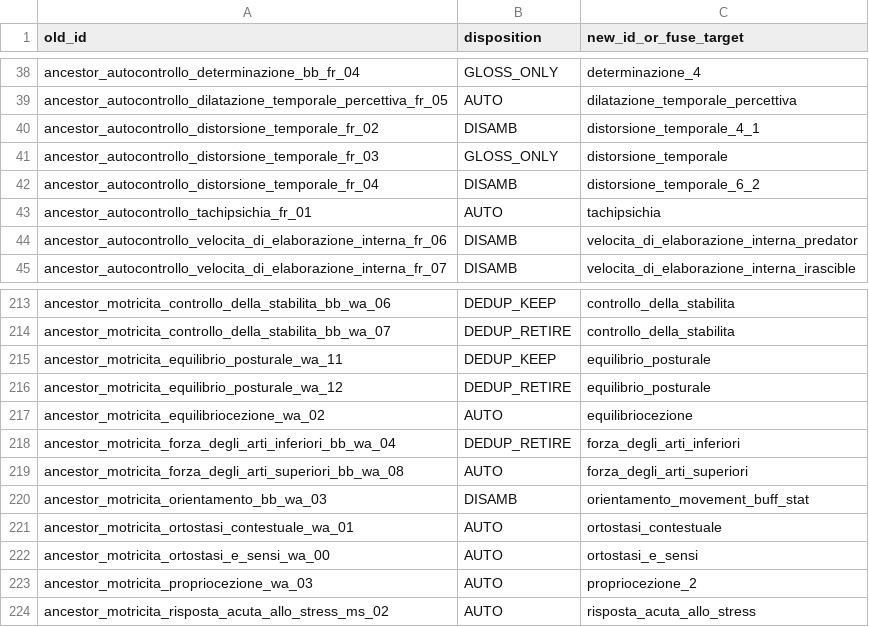
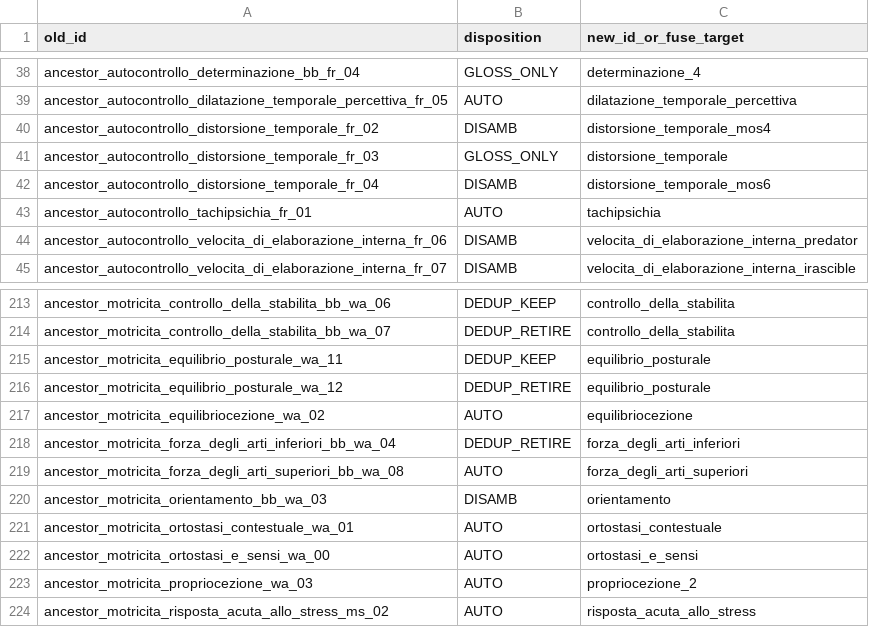
Before and after one commit to MasterDD-L34D/Game, a CSV file: docs/planning/ancestor-rename-applied-manifest.csv, drawn as a sheet; only a part is shown, gaps mark what is left out; the diff covers the shown part only.

Commit message:
fix(traits): naming-quality + sub-dedup pass (domain-review feedback)
Adversarial review (evo-tactics-domain-specialist) flagged 3 naming bugs in the
DISAMBIGUATED discriminator: engine-leak ids (metabolismo_xenobiotico_apply_status_
healing_2_2), bare-number ids (distorsione_temporale_4_1), and raw-wiki-code
fallthrough (bisogno_di_attaccamento_bb_hb_01). Fixed the discriminator to use a
semantic priority (requires_target_tag -> requires_actor_tag -> stato -> tier ->
min_mos -> amount), never effect-kind/action_type/prov_code; clean ordinal fallback.
Also sub-dedup identical-signature members WITHIN differing groups (was leaving
mechanical twins as DISAMB). Folded the provenance-prose strip into the apply script
(reproducible single pass).

Result: distorsione_temporale_mos4/_mos6, bisogno_di_attaccamento_t1/_t2,
metabolismo_xenobiotico/_healing/_fed, orientamento/_focused/_nello_spazio.
Counts: DEDUP_RETIRE 120->125, DISAMB 23->18; catalogo ancestor 290 -> 165 distinti.

Dedup safety: domain review verdict = no unsafe removals (every RETIRE a true
mechanical twin). Advisory notes (non-blocking): chemotopia_* 4->1 sensory-variety
collapse [med]; hominin-lineage provenance on vie_dopaminergiche/encefalizzazione
[low] -- surfaced for master-dd in PR.

Re-validated: gate exit 0, 0 ancestor_/ancestors_csv residui, contract guard +
enemyTagGate 25/26 (1 pre-existing skip), non-ancestor counts preserved.

Coding-Agent: claude-code
Trace-Id: 019ef4ba-0edf-7c5e-96ee-4795020a2c04

```diff
--- a/docs/planning/ancestor-rename-applied-manifest.csv
+++ b/docs/planning/ancestor-rename-applied-manifest.csv
@@ -39,5 +39,5 @@ ancestor_autocontrollo_determinazione_bb_fr_04,GLOSS_ONLY,determinazione_4
 ancestor_autocontrollo_dilatazione_temporale_percettiva_fr_05,AUTO,dilatazione_temporale_percettiva
-ancestor_autocontrollo_distorsione_temporale_fr_02,DISAMB,distorsione_temporale_4_1
+ancestor_autocontrollo_distorsione_temporale_fr_02,DISAMB,distorsione_temporale_mos4
 ancestor_autocontrollo_distorsione_temporale_fr_03,GLOSS_ONLY,distorsione_temporale
-ancestor_autocontrollo_distorsione_temporale_fr_04,DISAMB,distorsione_temporale_6_2
+ancestor_autocontrollo_distorsione_temporale_fr_04,DISAMB,distorsione_temporale_mos6
 ancestor_autocontrollo_tachipsichia_fr_01,AUTO,tachipsichia
@@ -219,3 +219,3 @@ ancestor_motricita_forza_degli_arti_inferiori_bb_wa_04,DEDUP_RETIRE,forza_degli_
 ancestor_motricita_forza_degli_arti_superiori_bb_wa_08,AUTO,forza_degli_arti_superiori
-ancestor_motricita_orientamento_bb_wa_03,DISAMB,orientamento_movement_buff_stat
+ancestor_motricita_orientamento_bb_wa_03,DISAMB,orientamento
 ancestor_motricita_ortostasi_contestuale_wa_01,AUTO,ortostasi_contestuale
```
Also changed, not shown: 16 edited cells elsewhere in this file, 4 other files.
